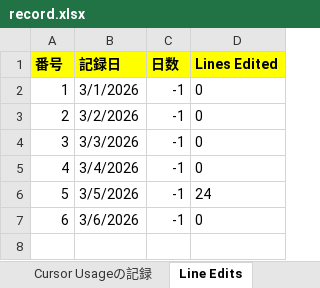
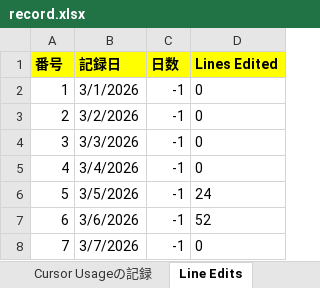
Before and after one commit to KenichiroArai/cursor-usage, an Excel workbook: public/data/record.xlsx, sheet Line Edits, drawn as a sheet; values as stored, in another font and other column widths than the file's, no borders; the diff names each change by its address in the sheet, - before the commit and + after, or states it on an @@ line.

```diff
--- a/public/data/record.xlsx (sheet Line Edits)
+++ b/public/data/record.xlsx (sheet Line Edits)
-D7 (Lines Edited): 0
+D7 (Lines Edited): 52
+row 8: 7 | 3/7/2026 | -1 | 0
```
Also changed, not shown: sheet Summary, 2 other files.
